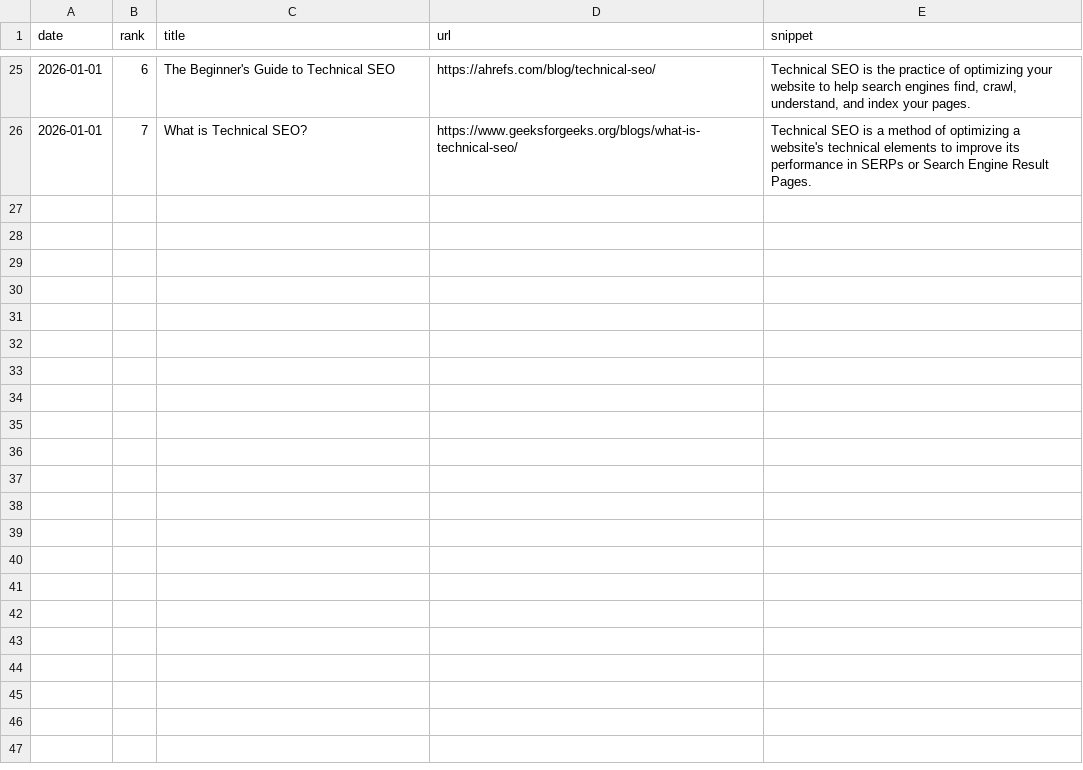
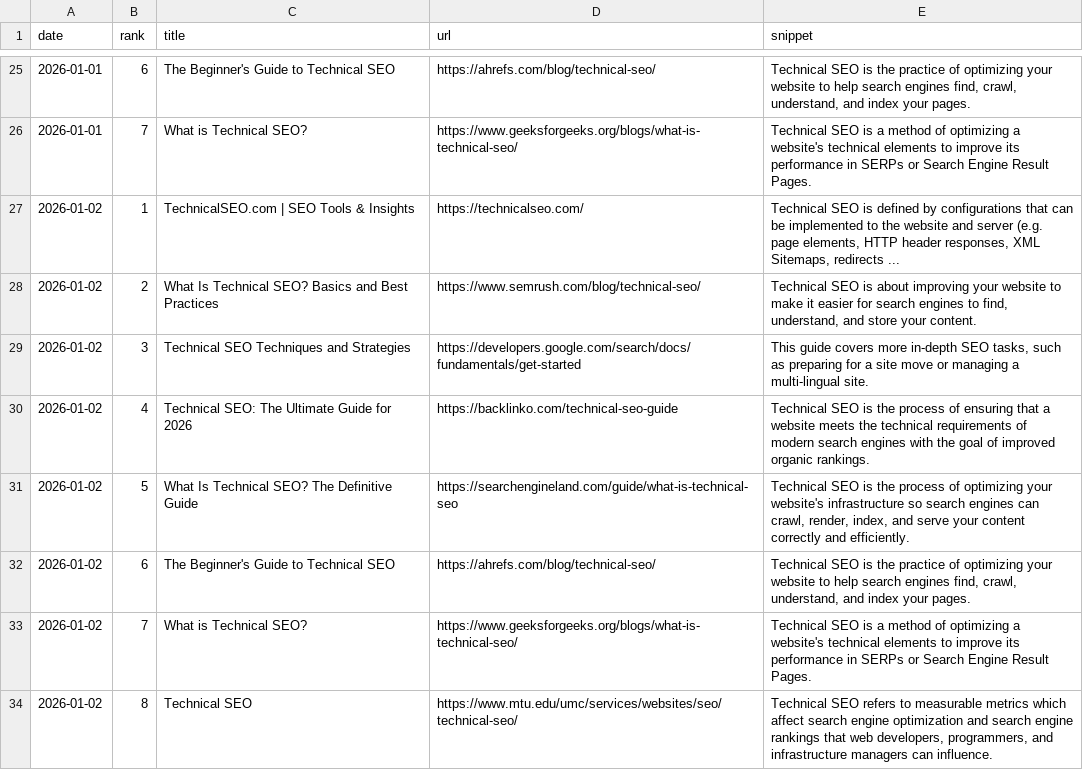
Before and after one commit to takuma51/aio-search-analyzer, a CSV file: seo_data.csv, drawn as a sheet; only a part is shown, gaps mark what is left out.

```diff
--- a/seo_data.csv
+++ b/seo_data.csv
@@ -26 +26,9 @@ date,rank,title,url,snippet
 2026-01-01,7,What is Technical SEO?,https://www.geeksforgeeks.org/blogs/what-is-technical-seo/,Technical SEO is a method of optimizing a website's technical elements to improve its performance in SERPs or Search Engine Result Pages.
+2026-01-02,1,TechnicalSEO.com | SEO Tools & Insights,https://technicalseo.com/,"Technical SEO is defined by configurations that can be implemented to the website and server (e.g. page elements, HTTP header responses, XML Sitemaps, redirects ..."
+2026-01-02,2,What Is Technical SEO? Basics and Best Practices,https://www.semrush.com/blog/technical-seo/,"Technical SEO is about improving your website to make it easier for search engines to find, understand, and store your content."
+2026-01-02,3,Technical SEO Techniques and Strategies,https://developers.google.com/search/docs/fundamentals/get-started,"This guide covers more in-depth SEO tasks, such as preparing for a site move or managing a multi-lingual site."
+2026-01-02,4,Technical SEO: The Ultimate Guide for 2026,https://backlinko.com/technical-seo-guide,Technical SEO is the process of ensuring that a website meets the technical requirements of modern search engines with the goal of improved organic rankings.
+2026-01-02,5,What Is Technical SEO? The Definitive Guide,https://searchengineland.com/guide/what-is-technical-seo,"Technical SEO is the process of optimizing your website's infrastructure so search engines can crawl, render, index, and serve your content correctly and efficiently."
+2026-01-02,6,The Beginner's Guide to Technical SEO,https://ahrefs.com/blog/technical-seo/,"Technical SEO is the practice of optimizing your website to help search engines find, crawl, understand, and index your pages."
+2026-01-02,7,What is Technical SEO?,https://www.geeksforgeeks.org/blogs/what-is-technical-seo/,Technical SEO is a method of optimizing a website's technical elements to improve its performance in SERPs or Search Engine Result Pages.
+2026-01-02,8,Technical SEO,https://www.mtu.edu/umc/services/websites/seo/technical-seo/,"Technical SEO refers to measurable metrics which affect search engine optimization and search engine rankings that web developers, programmers, and infrastructure managers can influence."
```
